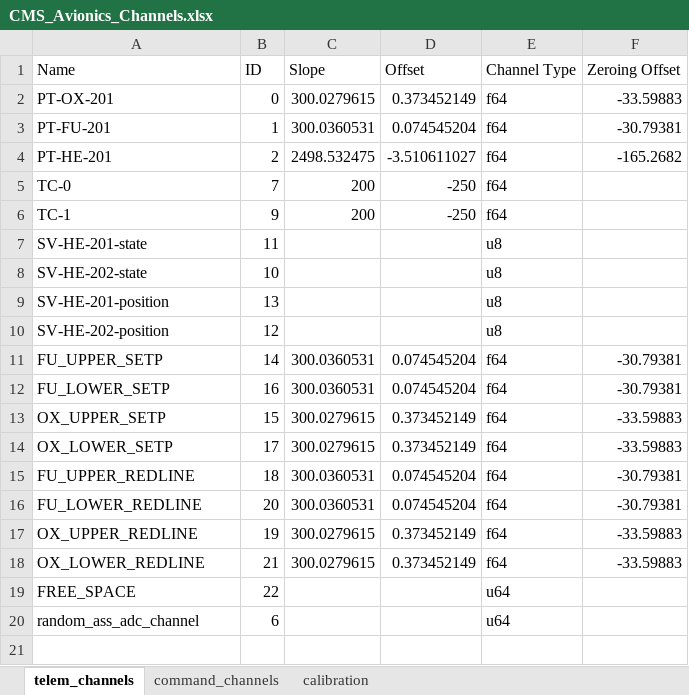
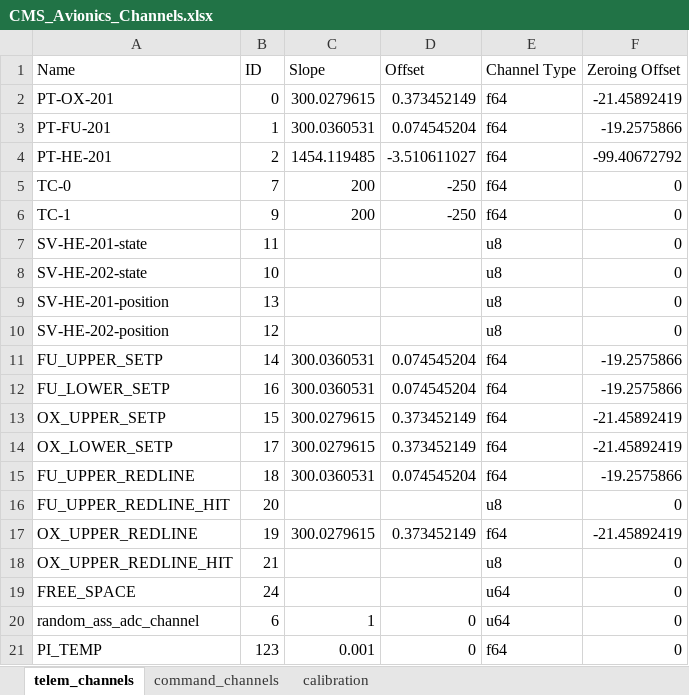
Before and after one commit to Purdue-Space-Program/PSPL_Avi_GSE, an Excel workbook: gse/configs/CMS_Avionics_Channels.xlsx, sheet telem_channels, drawn as a sheet; values as stored, in another font and other column widths than the file's, no borders; removed rows and columns are numbered as before the commit, all else as after; the diff names each change by its address in the sheet, - before the commit and + after, or states it on an @@ line.

```diff
--- a/gse/configs/CMS_Avionics_Channels.xlsx (sheet telem_channels)
+++ b/gse/configs/CMS_Avionics_Channels.xlsx (sheet telem_channels)
-F2 (Zeroing Offset): -33.59883
+F2 (Zeroing Offset): -21.45892419
-F3 (Zeroing Offset): -30.79381
+F3 (Zeroing Offset): -19.2575866
-C4 (Slope): 2498.532475
+C4 (Slope): 1454.119485
-F4 (Zeroing Offset): -165.2682
+F4 (Zeroing Offset): -99.40672792
-F5:F10 (Zeroing Offset): (empty)
+F5:F10 (Zeroing Offset): 0
-F11:F12 (Zeroing Offset): -30.79381
+F11:F12 (Zeroing Offset): -19.2575866
-F13:F14 (Zeroing Offset): -33.59883
+F13:F14 (Zeroing Offset): -21.45892419
-F15 (Zeroing Offset): -30.79381
+F15 (Zeroing Offset): -19.2575866
-row 16: FU_LOWER_REDLINE | 20 | 300.0360531 | 0.074545204 | f64 | -30.79381
+row 16: FU_UPPER_REDLINE_HIT | 20 |  |  | u8 | 0
-F17 (Zeroing Offset): -33.59883
+F17 (Zeroing Offset): -21.45892419
-row 18: OX_LOWER_REDLINE | 21 | 300.0279615 | 0.373452149 | f64 | -33.59883
+row 18: OX_UPPER_REDLINE_HIT | 21 |  |  | u8 | 0
-B19 (ID): 22
+B19 (ID): 24
-F19:F20 (Zeroing Offset): (empty)
+F19:F20 (Zeroing Offset): 0
-C20 (Slope): (empty)
+C20 (Slope): 1
-D20 (Offset): (empty)
+D20 (Offset): 0
+row 21: PI_TEMP | 123 | 0.001 | 0 | f64 | 0
```
Also changed, not shown: sheet command_channels, 7 other files.
